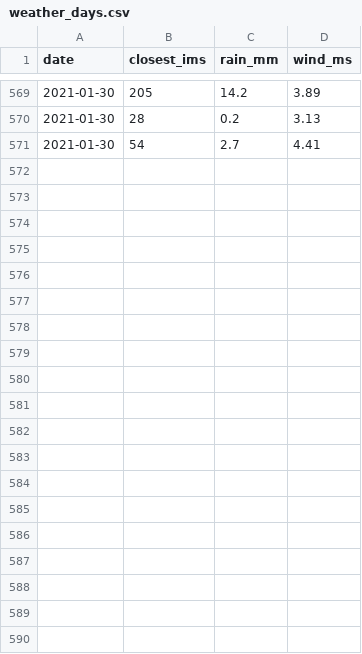
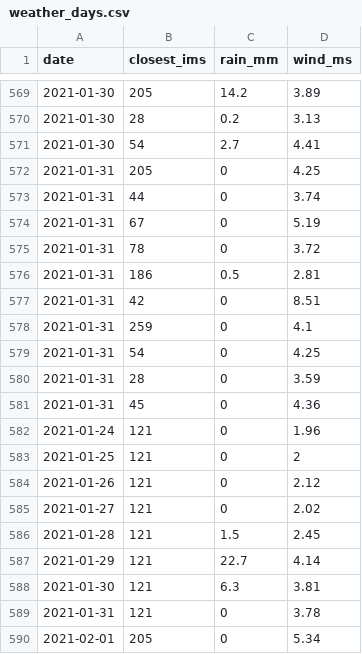
Before and after one commit to dpelleg/notebooks, a CSV file: mudguard/data/climate/weather_days.csv, drawn as a sheet; only a part is shown, gaps mark what is left out; the diff covers the shown part only; the diff names each change by its address in the sheet, - before the commit and + after, or states it on an @@ line.

Commit message:
added a prior for uniformity of soil moisture data, so we don't get most of the examples in the X=0 value

```diff
--- a/mudguard/data/climate/weather_days.csv
+++ b/mudguard/data/climate/weather_days.csv
+row 572: 2021-01-31 | 205 | 0 | 4.25
+row 573: 2021-01-31 | 44 | 0 | 3.74
+row 574: 2021-01-31 | 67 | 0 | 5.19
+row 575: 2021-01-31 | 78 | 0 | 3.72
+row 576: 2021-01-31 | 186 | 0.5 | 2.81
+row 577: 2021-01-31 | 42 | 0 | 8.51
+row 578: 2021-01-31 | 259 | 0 | 4.1
+row 579: 2021-01-31 | 54 | 0 | 4.25
+row 580: 2021-01-31 | 28 | 0 | 3.59
+row 581: 2021-01-31 | 45 | 0 | 4.36
+row 582: 2021-01-24 | 121 | 0 | 1.96
+row 583: 2021-01-25 | 121 | 0 | 2
+row 584: 2021-01-26 | 121 | 0 | 2.12
+row 585: 2021-01-27 | 121 | 0 | 2.02
+row 586: 2021-01-28 | 121 | 1.5 | 2.45
+row 587: 2021-01-29 | 121 | 22.7 | 4.14
+row 588: 2021-01-30 | 121 | 6.3 | 3.81
+row 589: 2021-01-31 | 121 | 0 | 3.78
+row 590: 2021-02-01 | 205 | 0 | 5.34
```
Also changed, not shown: 30 added rows elsewhere in this file, mudguard/data/segments/params.csv, 5 other files.
